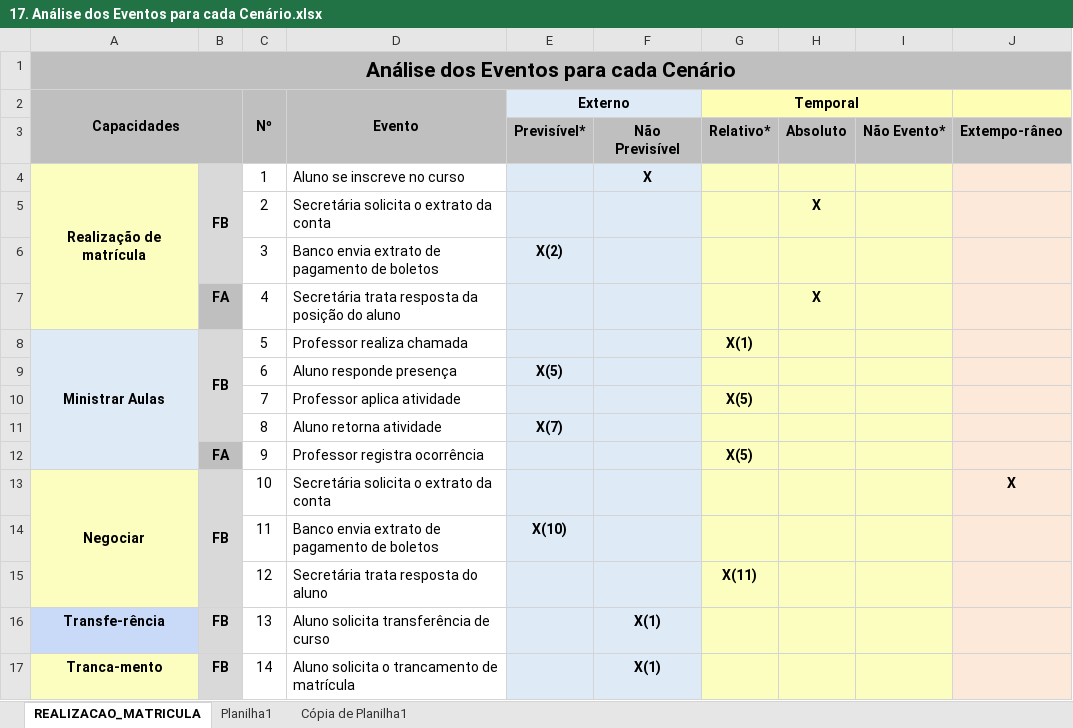
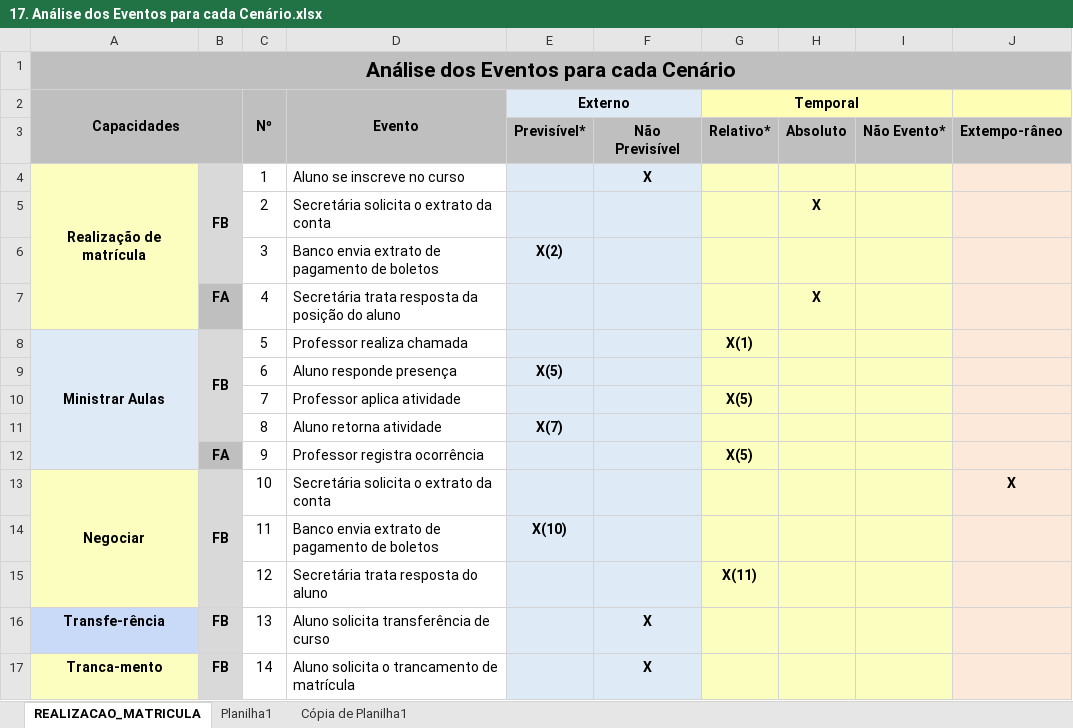
Before and after one commit to troogg/Madara, an Excel workbook: Artefatos/17. Análise dos Eventos para cada Cenário.xlsx, sheet REALIZACAO_MATRICULA, drawn as a sheet; values as stored, in another font and other column widths than the file's, no borders; the diff names each change by its address in the sheet, - before the commit and + after, or states it on an @@ line.

Commit message:
Inclusão  Capacidade 2_Ministrar Aulas e Artefato 23_ Matrizes

```diff
--- a/Artefatos/17. Análise dos Eventos para cada Cenário.xlsx (sheet REALIZACAO_MATRICULA)
+++ b/Artefatos/17. Análise dos Eventos para cada Cenário.xlsx (sheet REALIZACAO_MATRICULA)
-F16:F17: X(1)
+F16:F17: X
```
Also changed, not shown: 4 other files.
